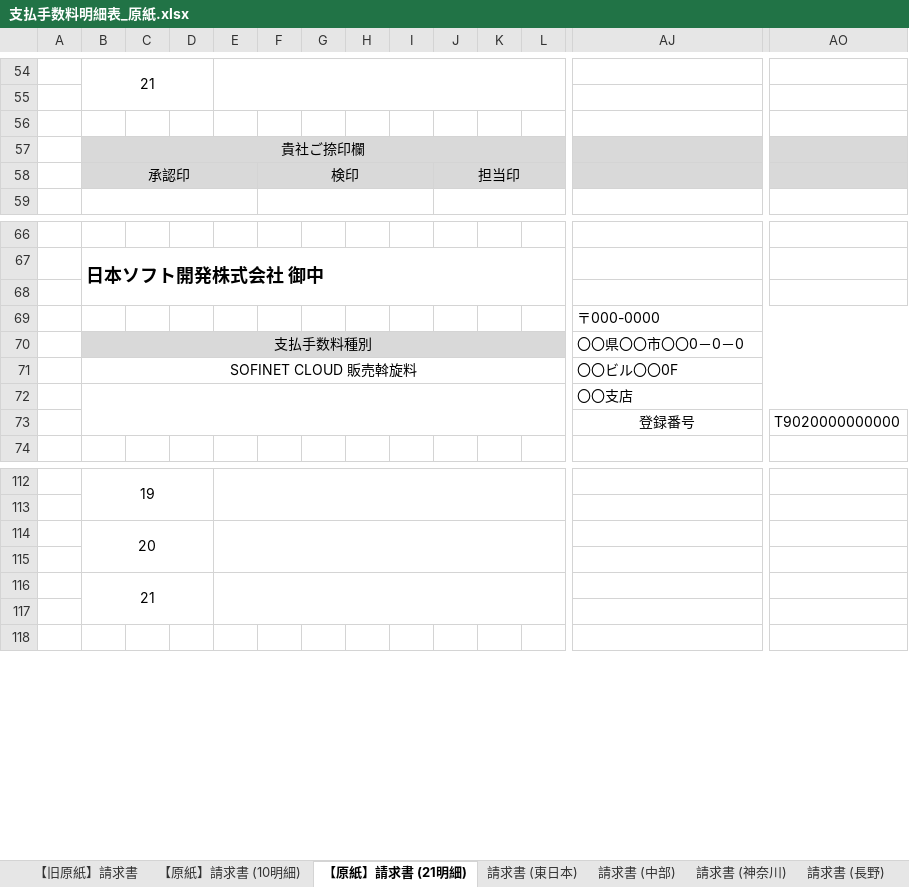
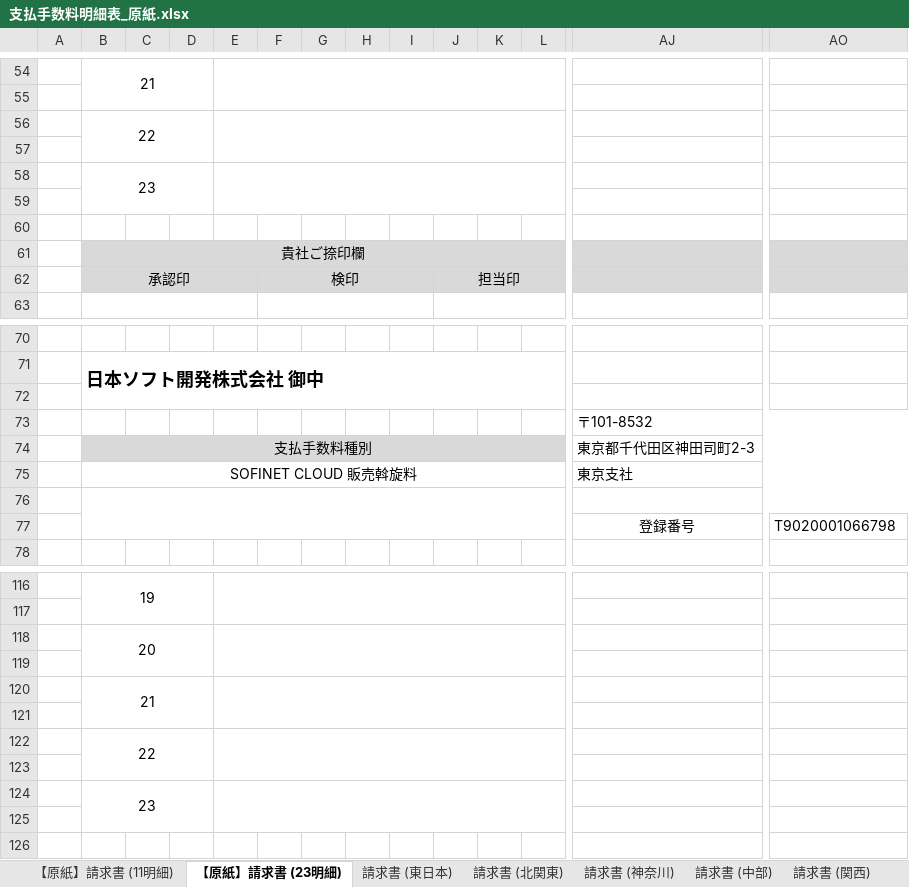
Before and after one commit to pyonkiti/raku_renkei, an Excel workbook: excel/moto/支払手数料明細表_原紙.xlsx, sheet 【原紙】請求書 (23明細), drawn as a sheet; only a part is shown, gaps mark what is left out; values as stored, in another font and other column widths than the file's, no borders; removed rows and columns are numbered as before the commit, all else as after; rows hold the shown columns only; the diff covers the shown part only; the diff names each change by its address in the sheet, - before the commit and + after, or states it on an @@ line.

```diff
--- a/excel/moto/支払手数料明細表_原紙.xlsx (sheet 【原紙】請求書 (23明細))
+++ b/excel/moto/支払手数料明細表_原紙.xlsx (sheet 【原紙】請求書 (23明細))
-sheet tab: 【原紙】請求書 (10明細)
+sheet tab: 【原紙】請求書 (11明細)
-sheet tab: 【原紙】請求書 (21明細)
+sheet tab: 【原紙】請求書 (23明細)
-sheet tab: 【旧原紙】請求書
-sheet tab: 請求書 (長野)
@@ sheet tab order changed: 【原紙】請求書 (11明細) | 【原紙】請求書 (23明細) | 請求書 (東日本) | 請求書 (北関東) | 請求書 (神奈川) | 請求書 (中部) | 請求書 (関西) @@
+row 56:  | 22
+row 57: (empty)
+row 58:  | 23
+row 59: (empty)
-AJ73: 〒000-0000
+AJ73: 〒101-8532
-AJ74: 〇〇県〇〇市〇〇0－0－0
+AJ74: 東京都千代田区神田司町2-3
-AJ75: 〇〇ビル〇〇0F
+AJ75: 東京支社
-AJ76: 〇〇支店
+AJ76: (empty)
-AO77: T9020000000000
+AO77: T9020001066798
-B116:D117 merged
+B120:D121 merged
-E116:L117 merged
+E120:L121 merged
+row 121: (empty)
+row 122:  | 22
+row 123: (empty)
+row 124:  | 23
```
Also changed, not shown: merged cells elsewhere in this sheet, sheet 請求書 (中国), sheet 請求書 (関西), sheet 【原紙】請求書 (11明細), sheet 請求書 (北関東), sheet 請求書 (東日本), sheet 請求書 (中部), 2 more sheets, other sheet tabs, excel/moto/支払手数料明細表_原紙_bkup.xlsx, 3 other files.
